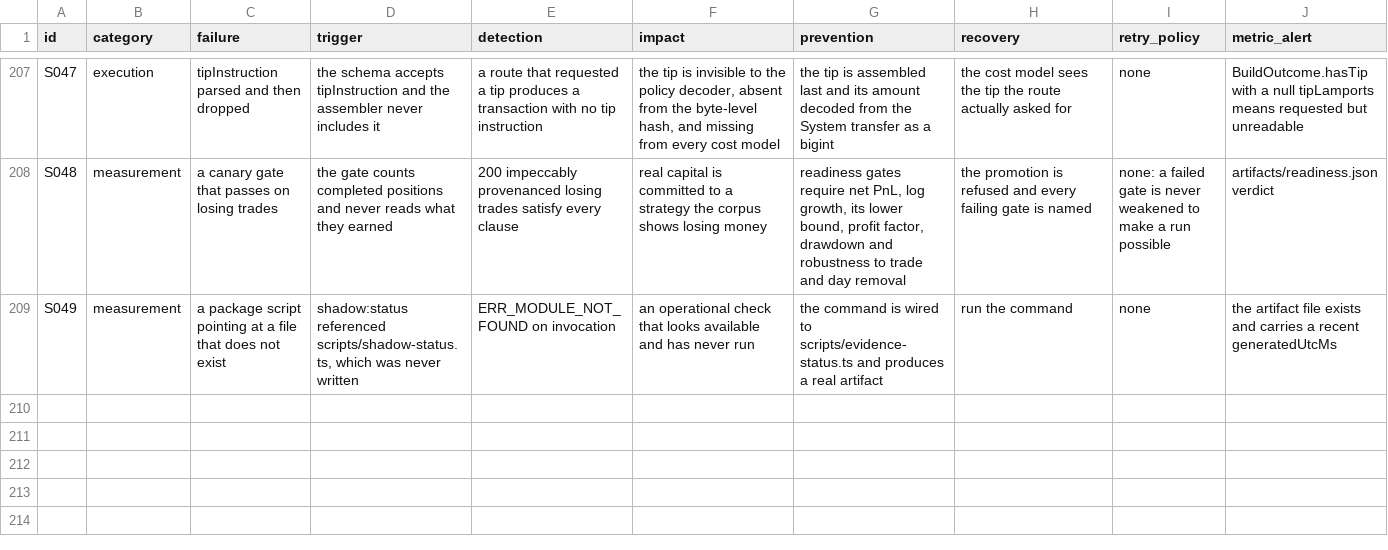
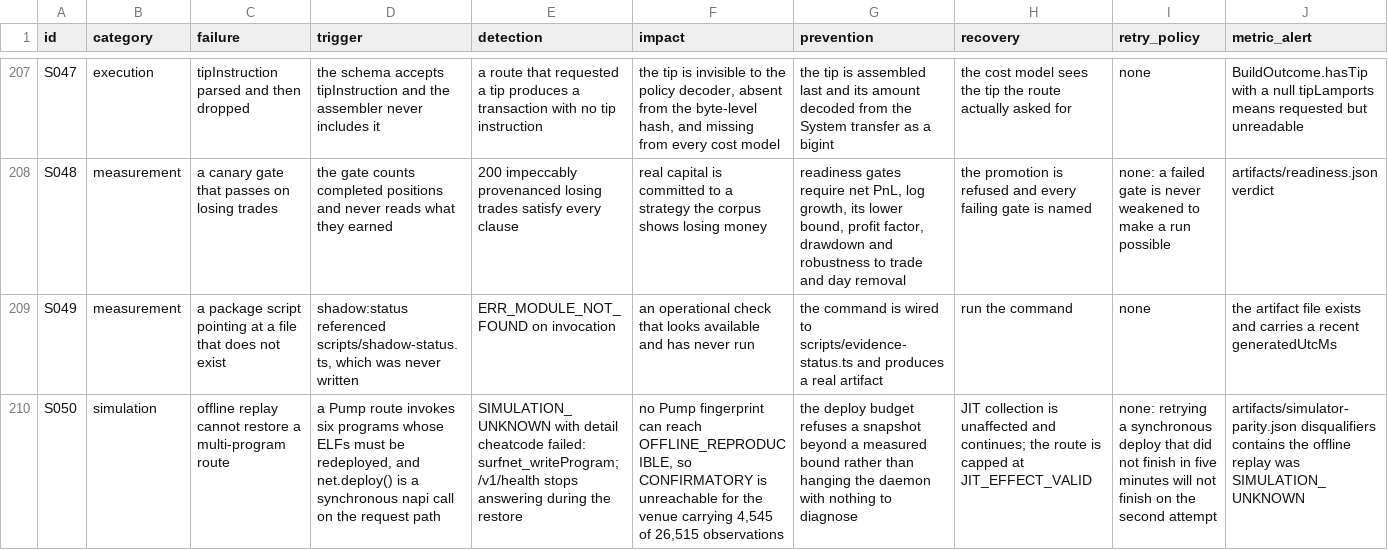
Before and after one commit to TateLyman/epitaxy, a CSV file: docs/FAILURE_REGISTER.csv, drawn as a sheet; only a part is shown, gaps mark what is left out; rows hold the shown columns only; the diff names each change by its address in the sheet, - before the commit and + after, or states it on an @@ line.

```diff
--- a/docs/FAILURE_REGISTER.csv
+++ b/docs/FAILURE_REGISTER.csv
+row 210: S050 | simulation | offline replay cannot restore a multi-program route | a Pump route invokes six programs whose ELFs must be redeployed, and net.deploy() is a synchronous napi call on the request path | SIMULATION_UNKNOWN with detail cheatcode failed: surfnet_writeProgram; /v1/health stops answering during the restore | no Pump fingerprint can reach OFFLINE_REPRODUCIBLE, so CONFIRMATORY is unreachable for the venue carrying 4,545 of 26,515 observations | the deploy budget refuses a snapshot beyond a measured bound rather than hanging the daemon with nothing to diagnose | JIT collection is unaffected and continues; the route is capped at JIT_EFFECT_VALID | none: retrying a synchronous deploy that did not finish in five minutes will not finish on the second attempt | artifacts/simulator-parity.json disqualifiers contains the offline replay was SIMULATION_UNKNOWN
```
Also changed, not shown: 7 other files.
